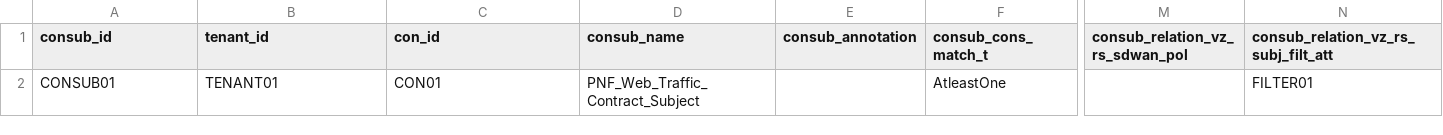
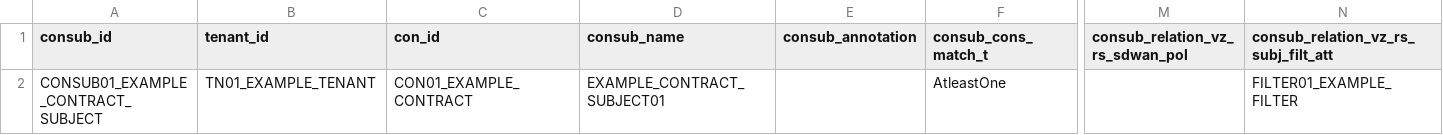
Before and after one commit to PeteFurniss/TerraformACICookbook, a CSV file: development/contract_subject.csv (was development/contract_subjects.csv), drawn as a sheet; only a part is shown, gaps mark what is left out; the diff names each change by its address in the sheet, - before the commit and + after, or states it on an @@ line.

```diff
--- a/development/contract_subjects.csv
+++ b/development/contract_subject.csv
-A2 (consub_id): CONSUB01
+A2 (consub_id): CONSUB01_EXAMPLE_CONTRACT_SUBJECT
-B2 (tenant_id): TENANT01
+B2 (tenant_id): TN01_EXAMPLE_TENANT
-C2 (con_id): CON01
+C2 (con_id): CON01_EXAMPLE_CONTRACT
-D2 (consub_name): PNF_Web_Traffic_Contract_Subject
+D2 (consub_name): EXAMPLE_CONTRACT_SUBJECT01
-N2: FILTER01
+N2: FILTER01_EXAMPLE_FILTER
```
Also changed, not shown: development/application_epg.csv, development/epg_to_domain.csv, 16 other files.
